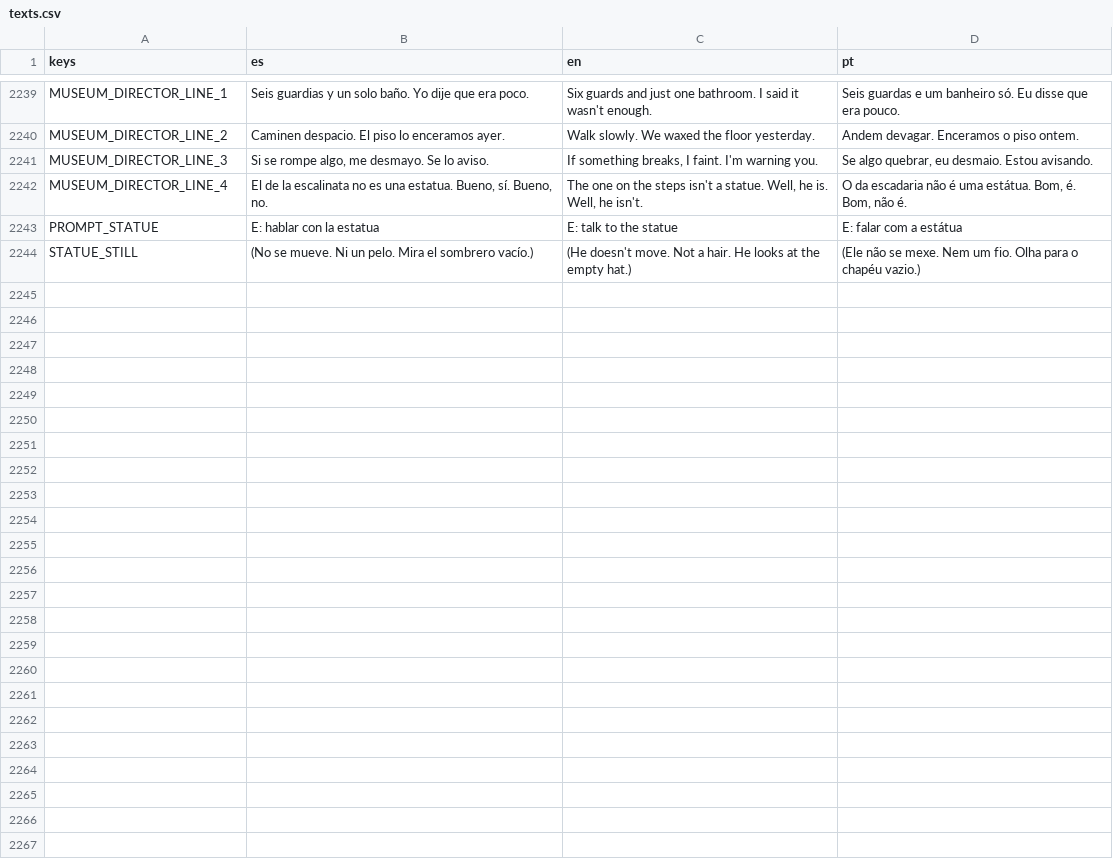
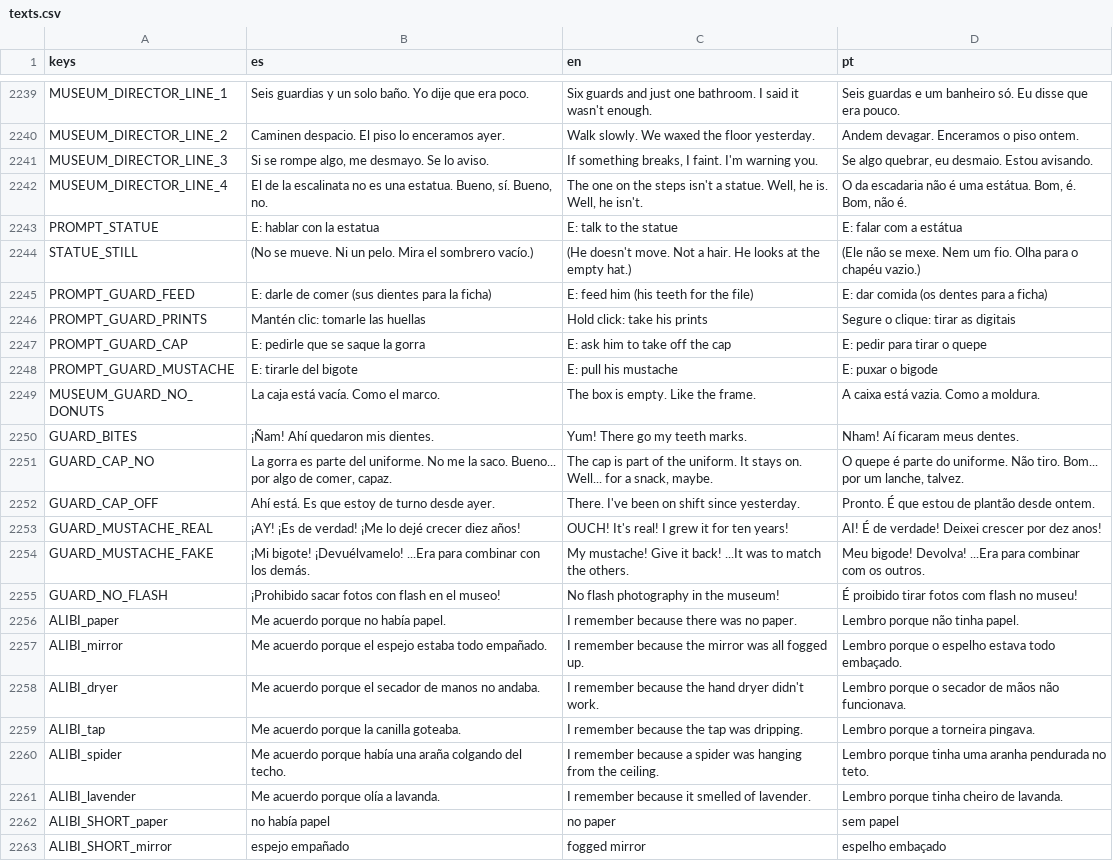
Before and after one commit to cristiangelini/BPD, a CSV file: translations/texts.csv, drawn as a sheet; only a part is shown, gaps mark what is left out; the diff covers the shown part only; the diff names each change by its address in the sheet, - before the commit and + after, or states it on an @@ line.

```diff
--- a/translations/texts.csv
+++ b/translations/texts.csv
+row 2245: PROMPT_GUARD_FEED | E: darle de comer (sus dientes para la ficha) | E: feed him (his teeth for the file) | E: dar comida (os dentes para a ficha)
+row 2246: PROMPT_GUARD_PRINTS | Mantén clic: tomarle las huellas | Hold click: take his prints | Segure o clique: tirar as digitais
+row 2247: PROMPT_GUARD_CAP | E: pedirle que se saque la gorra | E: ask him to take off the cap | E: pedir para tirar o quepe
+row 2248: PROMPT_GUARD_MUSTACHE | E: tirarle del bigote | E: pull his mustache | E: puxar o bigode
+row 2249: MUSEUM_GUARD_NO_DONUTS | La caja está vacía. Como el marco. | The box is empty. Like the frame. | A caixa está vazia. Como a moldura.
+row 2250: GUARD_BITES | ¡Ñam! Ahí quedaron mis dientes. | Yum! There go my teeth marks. | Nham! Aí ficaram meus dentes.
+row 2251: GUARD_CAP_NO | La gorra es parte del uniforme. No me la saco. Bueno... por algo de comer, capaz. | The cap is part of the uniform. It stays on. Well... for a snack, maybe. | O quepe é parte do uniforme. Não tiro. Bom... por um lanche, talvez.
+row 2252: GUARD_CAP_OFF | Ahí está. Es que estoy de turno desde ayer. | There. I've been on shift since yesterday. | Pronto. É que estou de plantão desde ontem.
+row 2253: GUARD_MUSTACHE_REAL | ¡AY! ¡Es de verdad! ¡Me lo dejé crecer diez años! | OUCH! It's real! I grew it for ten years! | AI! É de verdade! Deixei crescer por dez anos!
+row 2254: GUARD_MUSTACHE_FAKE | ¡Mi bigote! ¡Devuélvamelo! ...Era para combinar con los demás. | My mustache! Give it back! ...It was to match the others. | Meu bigode! Devolva! ...Era para combinar com os outros.
+row 2255: GUARD_NO_FLASH | ¡Prohibido sacar fotos con flash en el museo! | No flash photography in the museum! | É proibido tirar fotos com flash no museu!
+row 2256: ALIBI_paper | Me acuerdo porque no había papel. | I remember because there was no paper. | Lembro porque não tinha papel.
+row 2257: ALIBI_mirror | Me acuerdo porque el espejo estaba todo empañado. | I remember because the mirror was all fogged up. | Lembro porque o espelho estava todo embaçado.
+row 2258: ALIBI_dryer | Me acuerdo porque el secador de manos no andaba. | I remember because the hand dryer didn't work. | Lembro porque o secador de mãos não funcionava.
+row 2259: ALIBI_tap | Me acuerdo porque la canilla goteaba. | I remember because the tap was dripping. | Lembro porque a torneira pingava.
+row 2260: ALIBI_spider | Me acuerdo porque había una araña colgando del techo. | I remember because a spider was hanging from the ceiling. | Lembro porque tinha uma aranha pendurada no teto.
+row 2261: ALIBI_lavender | Me acuerdo porque olía a lavanda. | I remember because it smelled of lavender. | Lembro porque tinha cheiro de lavanda.
+row 2262: ALIBI_SHORT_paper | no había papel | no paper | sem papel
+row 2263: ALIBI_SHORT_mirror | espejo empañado | fogged mirror | espelho embaçado
```
Also changed, not shown: 20 added rows elsewhere in this file, 11 other files.
